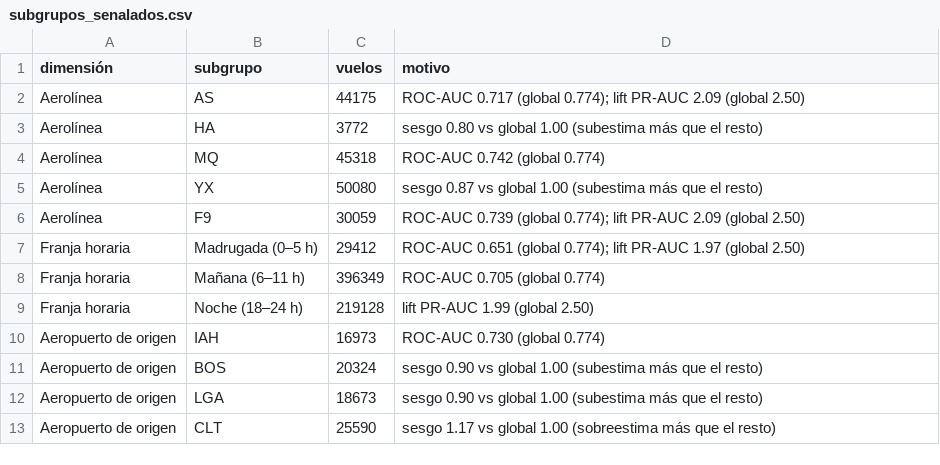
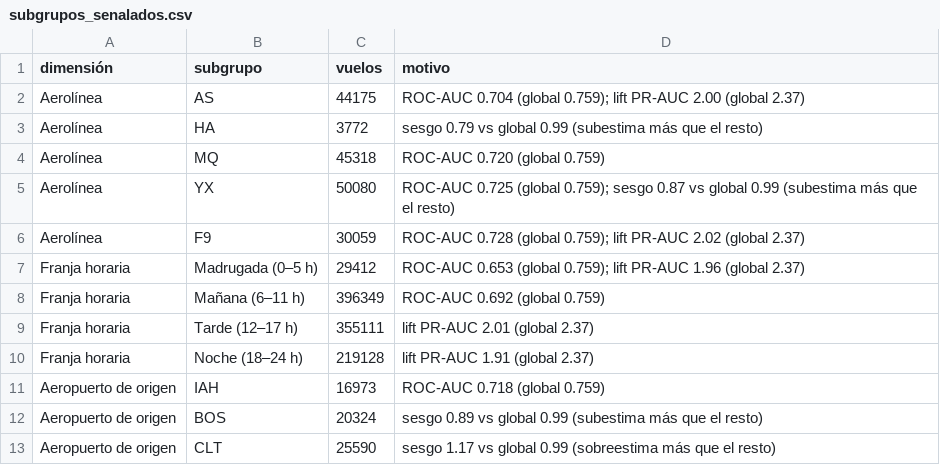
Before and after one commit to Jeronimo1303/Missed-Flight-Risk-Percentage-Analysis-US, a CSV file: outputs/outputs_modeling/subgrupos_senalados.csv, drawn as a sheet.

```diff
--- a/outputs/outputs_modeling/subgrupos_senalados.csv
+++ b/outputs/outputs_modeling/subgrupos_senalados.csv
@@ -1,13 +1,13 @@
 dimensión,subgrupo,vuelos,motivo
-Aerolínea,AS,44175,ROC-AUC 0.717 (global 0.774); lift PR-AUC 2.09 (global 2.50)
-Aerolínea,HA,3772,sesgo 0.80 vs global 1.00 (subestima más que el resto)
-Aerolínea,MQ,45318,ROC-AUC 0.742 (global 0.774)
-Aerolínea,YX,50080,sesgo 0.87 vs global 1.00 (subestima más que el resto)
-Aerolínea,F9,30059,ROC-AUC 0.739 (global 0.774); lift PR-AUC 2.09 (global 2.50)
-Franja horaria,Madrugada (0–5 h),29412,ROC-AUC 0.651 (global 0.774); lift PR-AUC 1.97 (global 2.50)
-Franja horaria,Mañana (6–11 h),396349,ROC-AUC 0.705 (global 0.774)
-Franja horaria,Noche (18–24 h),219128,lift PR-AUC 1.99 (global 2.50)
-Aeropuerto de origen,IAH,16973,ROC-AUC 0.730 (global 0.774)
-Aeropuerto de origen,BOS,20324,sesgo 0.90 vs global 1.00 (subestima más que el resto)
-Aeropuerto de origen,LGA,18673,sesgo 0.90 vs global 1.00 (subestima más que el resto)
-Aeropuerto de origen,CLT,25590,sesgo 1.17 vs global 1.00 (sobreestima más que el resto)
+Aerolínea,AS,44175,ROC-AUC 0.704 (global 0.759); lift PR-AUC 2.00 (global 2.37)
+Aerolínea,HA,3772,sesgo 0.79 vs global 0.99 (subestima más que el resto)
+Aerolínea,MQ,45318,ROC-AUC 0.720 (global 0.759)
+Aerolínea,YX,50080,ROC-AUC 0.725 (global 0.759); sesgo 0.87 vs global 0.99 (subestima más que el resto)
+Aerolínea,F9,30059,ROC-AUC 0.728 (global 0.759); lift PR-AUC 2.02 (global 2.37)
+Franja horaria,Madrugada (0–5 h),29412,ROC-AUC 0.653 (global 0.759); lift PR-AUC 1.96 (global 2.37)
+Franja horaria,Mañana (6–11 h),396349,ROC-AUC 0.692 (global 0.759)
+Franja horaria,Tarde (12–17 h),355111,lift PR-AUC 2.01 (global 2.37)
+Franja horaria,Noche (18–24 h),219128,lift PR-AUC 1.91 (global 2.37)
+Aeropuerto de origen,IAH,16973,ROC-AUC 0.718 (global 0.759)
+Aeropuerto de origen,BOS,20324,sesgo 0.89 vs global 0.99 (subestima más que el resto)
+Aeropuerto de origen,CLT,25590,sesgo 1.17 vs global 0.99 (sobreestima más que el resto)
```
Also changed, not shown: outputs/outputs_modeling/comparison_alert_budget.csv, outputs/outputs_modeling/comparison_threshold_cost.csv, 23 other files.
